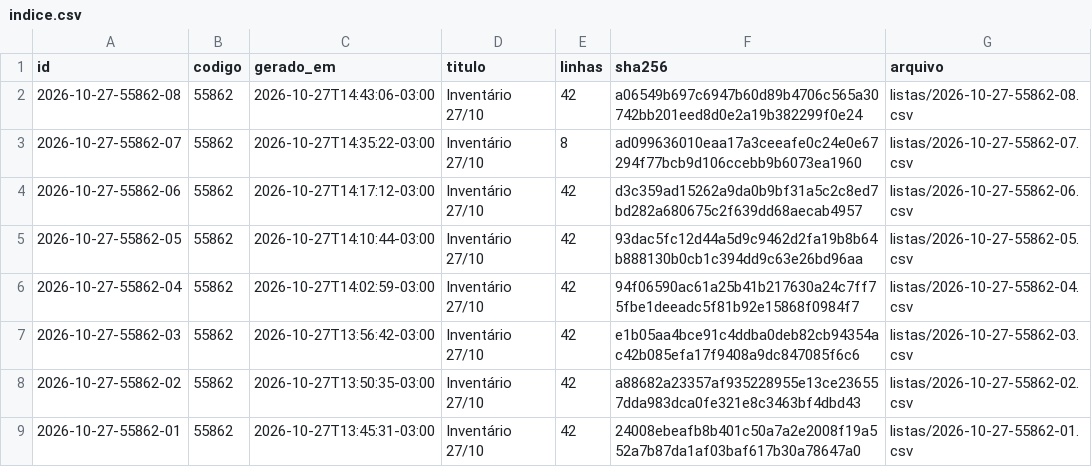
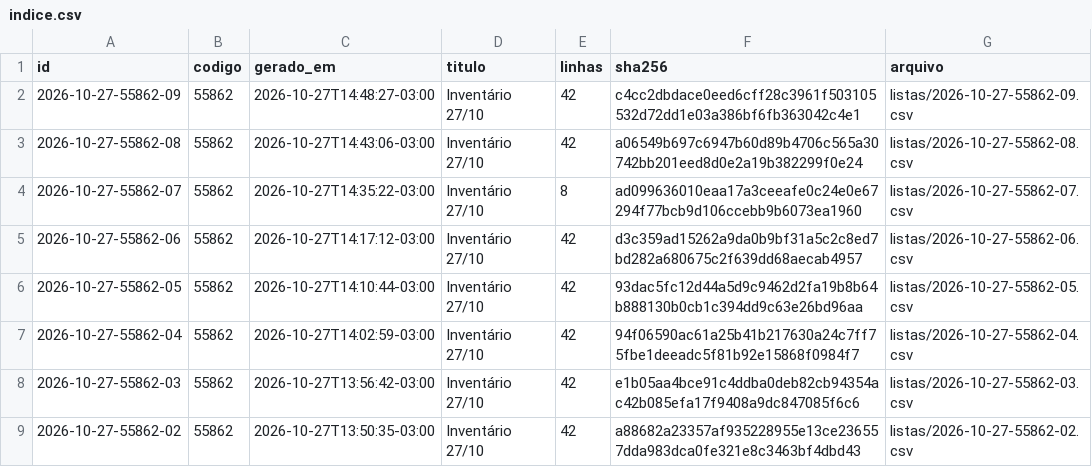
Before and after one commit to jofilho71/asidobem-listas, a CSV file: indice.csv, drawn as a sheet; only a part is shown; the shorter side is filled out with more unchanged rows.

```diff
--- a/indice.csv
+++ b/indice.csv
@@ -1,2 +1,3 @@
 id;codigo;gerado_em;titulo;linhas;sha256;arquivo
+2026-10-27-55862-09;55862;2026-10-27T14:48:27-03:00;Inventário 27/10;42;c4cc2dbdace0eed6cff28c3961f503105532d72dd1e03a386bf6fb363042c4e1;listas/2026-10-27-55862-09.csv
 2026-10-27-55862-08;55862;2026-10-27T14:43:06-03:00;Inventário 27/10;42;a06549b697c6947b60d89b4706c565a30742bb201eed8d0e2a19b382299f0e24;listas/2026-10-27-55862-08.csv
```
